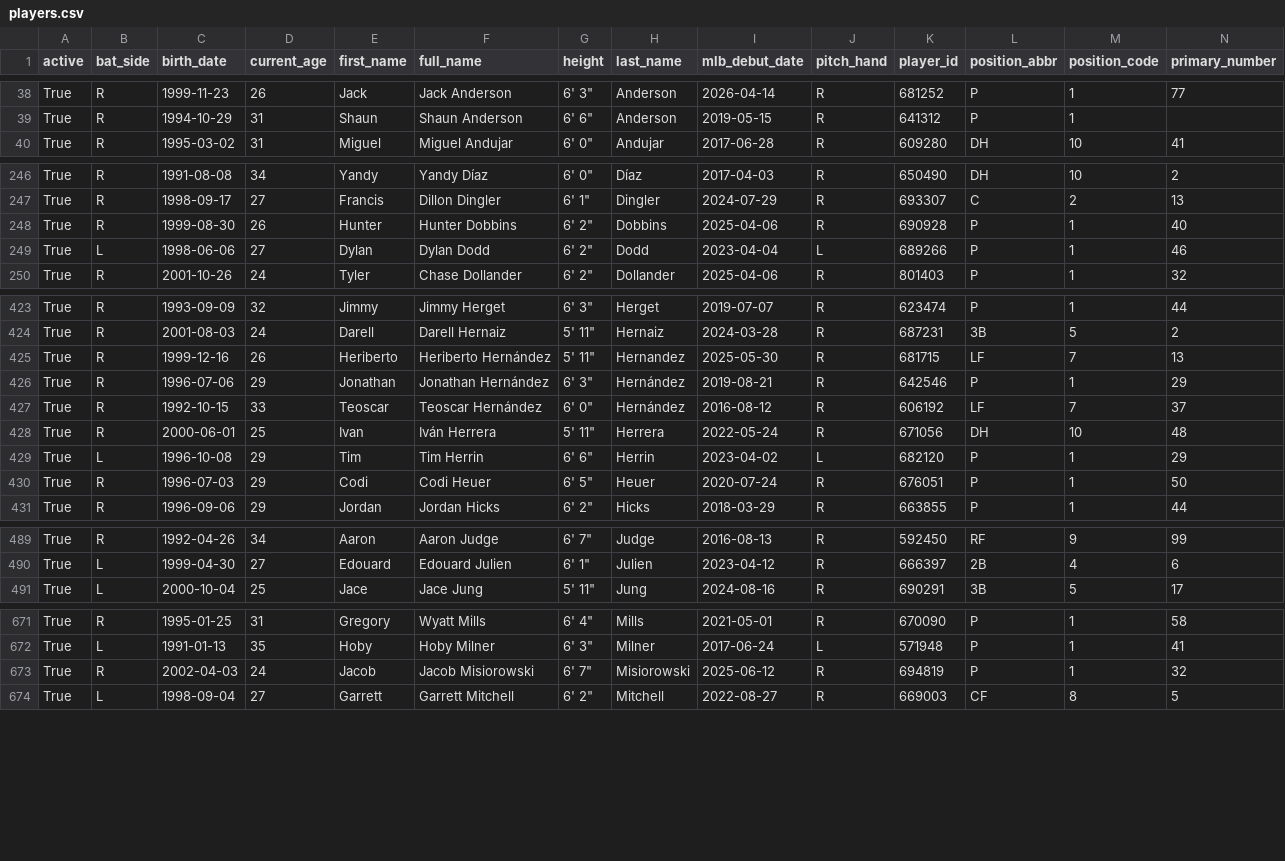
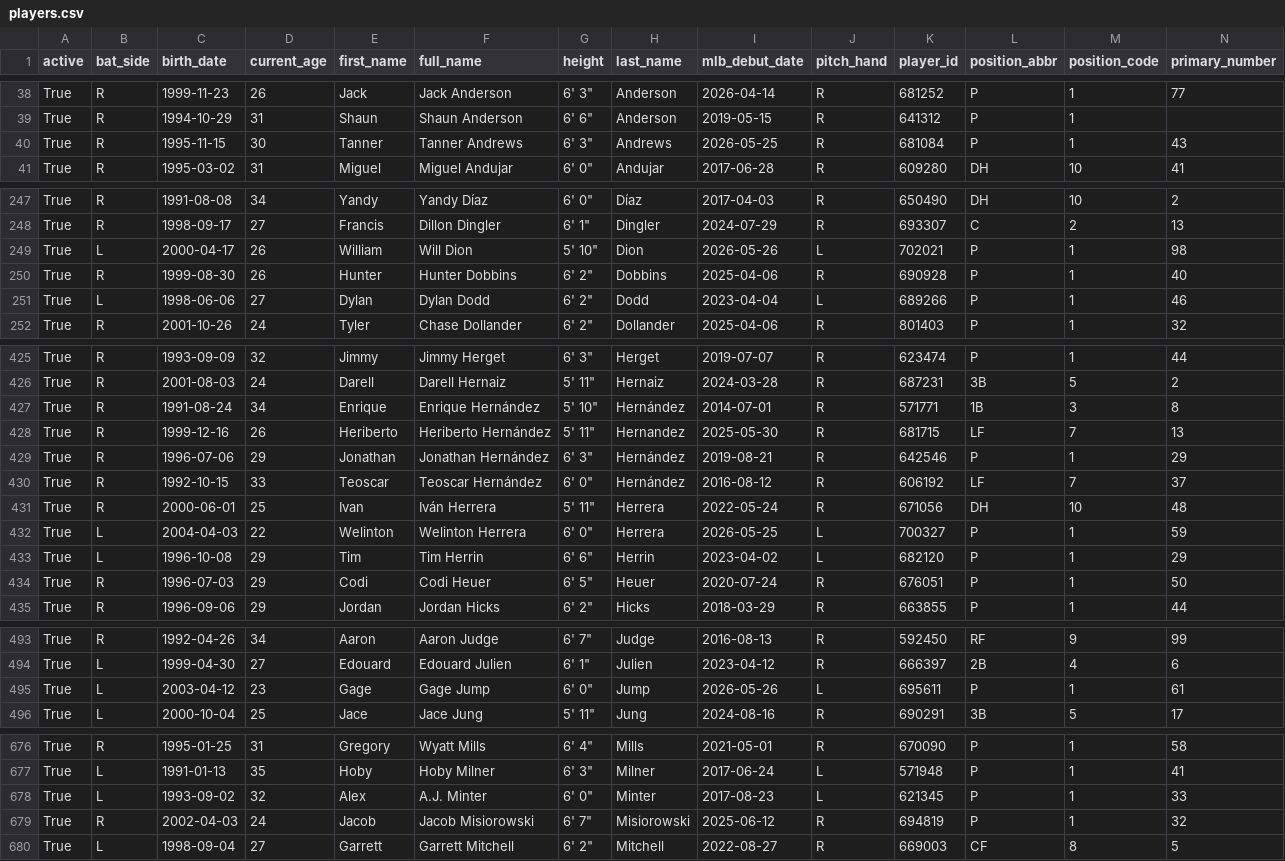
Before and after one commit to fuku8/mlb-data, a CSV file: data/players.csv, drawn as a sheet; only a part is shown, gaps mark what is left out; rows hold the shown columns only; the diff covers the shown part only; the diff names each change by its address in the sheet, - before the commit and + after, or states it on an @@ line.

```diff
--- a/data/players.csv
+++ b/data/players.csv
+row 40: True | R | 1995-11-15 | 30 | Tanner | Tanner Andrews | 6' 3" | Andrews | 2026-05-25 | R | 681084 | P | 1 | 43
+row 249: True | L | 2000-04-17 | 26 | William | Will Dion | 5' 10" | Dion | 2026-05-26 | L | 702021 | P | 1 | 98
+row 427: True | R | 1991-08-24 | 34 | Enrique | Enrique Hernández | 5' 10" | Hernández | 2014-07-01 | R | 571771 | 1B | 3 | 8
+row 432: True | L | 2004-04-03 | 22 | Welinton | Welinton Herrera | 6' 0" | Herrera | 2026-05-25 | L | 700327 | P | 1 | 59
+row 495: True | L | 2003-04-12 | 23 | Gage | Gage Jump | 6' 0" | Jump | 2026-05-26 | L | 695611 | P | 1 | 61
+row 678: True | L | 1993-09-02 | 32 | Alex | A.J. Minter | 6' 0" | Minter | 2017-08-23 | L | 621345 | P | 1 | 33
```
Also changed, not shown: 3 added rows, 1 removed row and 14 edited cells elsewhere in this file, data/player_fielding.csv, data/player_hitting.csv, 4 other files.
